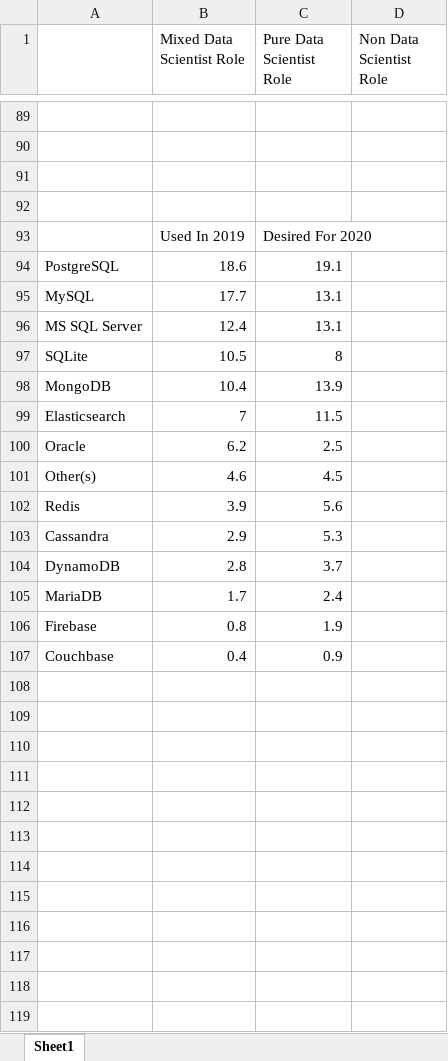
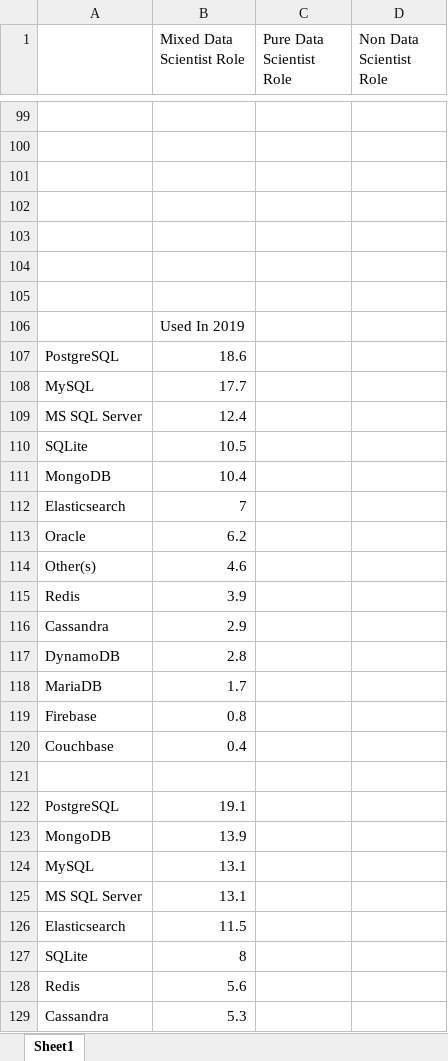
Before and after one commit to lilleboe/stackoverflow_research, an Excel workbook: charts.xlsx, sheet Sheet1, drawn as a sheet; only a part is shown, gaps mark what is left out; values as stored, in another font and other column widths than the file's, no borders; charts and pictures not drawn; addresses are those after the commit; the diff covers the shown part only; the diff names each change by its address in the sheet, - before the commit and + after, or states it on an @@ line.

```diff
--- a/charts.xlsx (sheet Sheet1)
+++ b/charts.xlsx (sheet Sheet1)
-row 103:  | Used In 2019 | Desired For 2020
+row 103: (empty)
+row 104: (empty)
+row 105: (empty)
+row 106:  | Used In 2019
-C107 (Pure Data Scientist Role): 19.1
+C107 (Pure Data Scientist Role): (empty)
-C108:C109 (Pure Data Scientist Role): 13.1
+C108:C109 (Pure Data Scientist Role): (empty)
-C110 (Pure Data Scientist Role): 8
+C110 (Pure Data Scientist Role): (empty)
-C111 (Pure Data Scientist Role): 13.9
+C111 (Pure Data Scientist Role): (empty)
-C112 (Pure Data Scientist Role): 11.5
+C112 (Pure Data Scientist Role): (empty)
-C113 (Pure Data Scientist Role): 2.5
+C113 (Pure Data Scientist Role): (empty)
-C114 (Pure Data Scientist Role): 4.5
+C114 (Pure Data Scientist Role): (empty)
-C115 (Pure Data Scientist Role): 5.6
+C115 (Pure Data Scientist Role): (empty)
-C116 (Pure Data Scientist Role): 5.3
+C116 (Pure Data Scientist Role): (empty)
-C117 (Pure Data Scientist Role): 3.7
+C117 (Pure Data Scientist Role): (empty)
-C118 (Pure Data Scientist Role): 2.4
+C118 (Pure Data Scientist Role): (empty)
-C119 (Pure Data Scientist Role): 1.9
+C119 (Pure Data Scientist Role): (empty)
-C120 (Pure Data Scientist Role): 0.9
+C120 (Pure Data Scientist Role): (empty)
+row 121: (empty)
+row 122: PostgreSQL | 19.1
+row 123: MongoDB | 13.9
+row 124: MySQL | 13.1
+row 125: MS SQL Server | 13.1
+row 126: Elasticsearch | 11.5
+row 127: SQLite | 8
+row 128: Redis | 5.6
+row 129: Cassandra | 5.3
```
Also changed, not shown: 16 added rows elsewhere in this sheet, charts or pictures.
